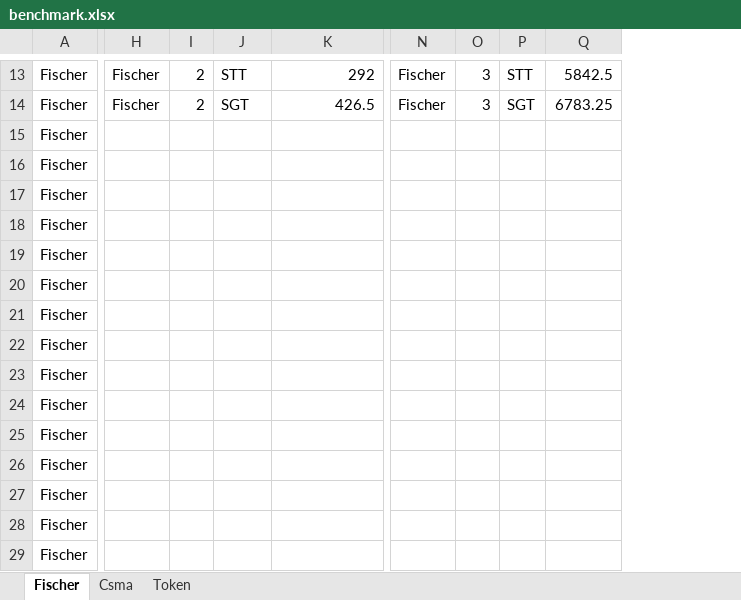
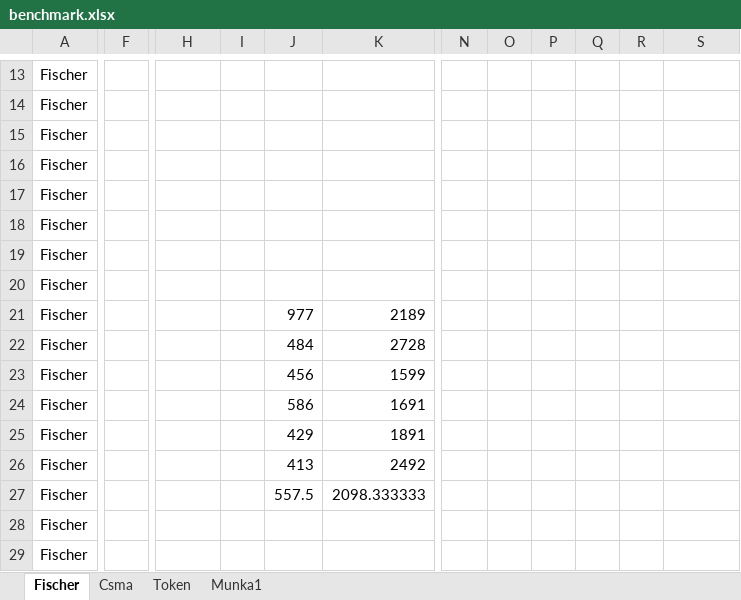
Before and after one commit to farkasrebus/BScThesisLatex, an Excel workbook: benchmark.xlsx, sheet Fischer, drawn as a sheet; only a part is shown, gaps mark what is left out; values as stored, in another font and other column widths than the file's, no borders; charts and pictures not drawn; removed rows and columns are numbered as before the commit, all else as after; the diff covers the shown part only; the diff names each change by its address in the sheet, - before the commit and + after, or states it on an @@ line.

```diff
--- a/benchmark.xlsx (sheet Fischer)
+++ b/benchmark.xlsx (sheet Fischer)
+sheet tab: Munka1
+column F, empty
-column N, rows 13-14: Fischer | Fischer
-column O, rows 13-14: 3 | 3
+column O, empty
+column P, empty
+column Q, empty
+column R, empty
-H13:H14: Fischer
+H13:H14: (empty)
-I13:I14: 2
+I13:I14: (empty)
-J13: STT
+J13: (empty)
-K13: 292
+K13: (empty)
-N13: STT
+N13: (empty)
-S13: 5842.5
+S13: (empty)
-J14: SGT
+J14: (empty)
-K14: 426.5
+K14: (empty)
-N14: SGT
+N14: (empty)
-S14: 6783.25
+S14: (empty)
-J21: (empty)
+J21: 977
-K21: (empty)
+K21: 2189
-J22: (empty)
+J22: 484
-K22: (empty)
+K22: 2728
-J23: (empty)
+J23: 456
-K23: (empty)
+K23: 1599
-J24: (empty)
+J24: 586
-K24: (empty)
+K24: 1691
-J25: (empty)
+J25: 429
-K25: (empty)
+K25: 1891
-J26: (empty)
+J26: 413
-K26: (empty)
+K26: 2492
-J27: (empty)
+J27: 557.5
-K27: (empty)
+K27: 2098.333333
```
Also changed, not shown: 1 removed column and 23 edited cells elsewhere in this sheet, sheet Token, sheet Csma, hidden cells, charts or pictures, 12 other files.
